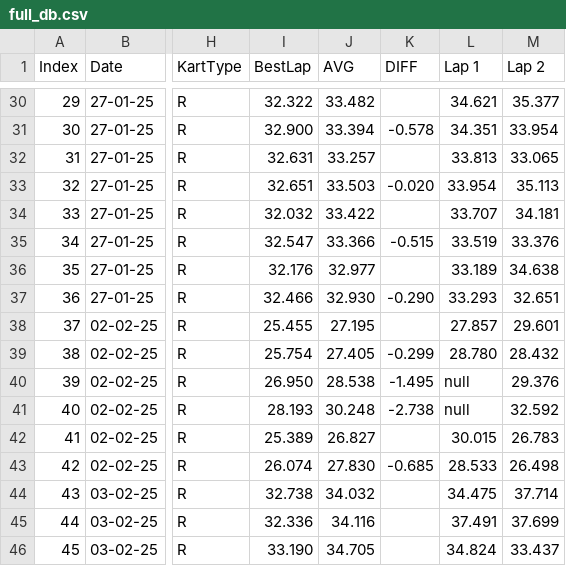
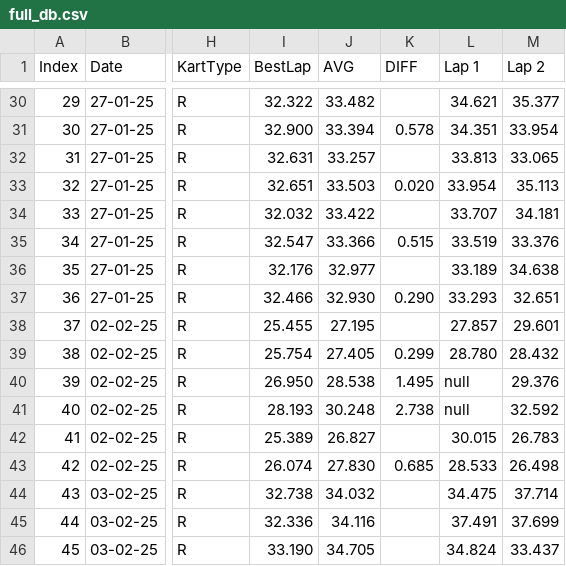
Before and after one commit to jeffscrum/hat4head, a CSV file: full_db.csv, drawn as a sheet; only a part is shown, gaps mark what is left out; the diff covers the shown part only; the diff names each change by its address in the sheet, - before the commit and + after, or states it on an @@ line.

```diff
--- a/full_db.csv
+++ b/full_db.csv
-K31 (DIFF): -0.578
+K31 (DIFF): 0.578
-K33 (DIFF): -0.020
+K33 (DIFF): 0.020
-K35 (DIFF): -0.515
+K35 (DIFF): 0.515
-K37 (DIFF): -0.290
+K37 (DIFF): 0.290
-K39 (DIFF): -0.299
+K39 (DIFF): 0.299
-K40 (DIFF): -1.495
+K40 (DIFF): 1.495
-K41 (DIFF): -2.738
+K41 (DIFF): 2.738
-K43 (DIFF): -0.685
+K43 (DIFF): 0.685
```
Also changed, not shown: 22 edited cells elsewhere in this file.
